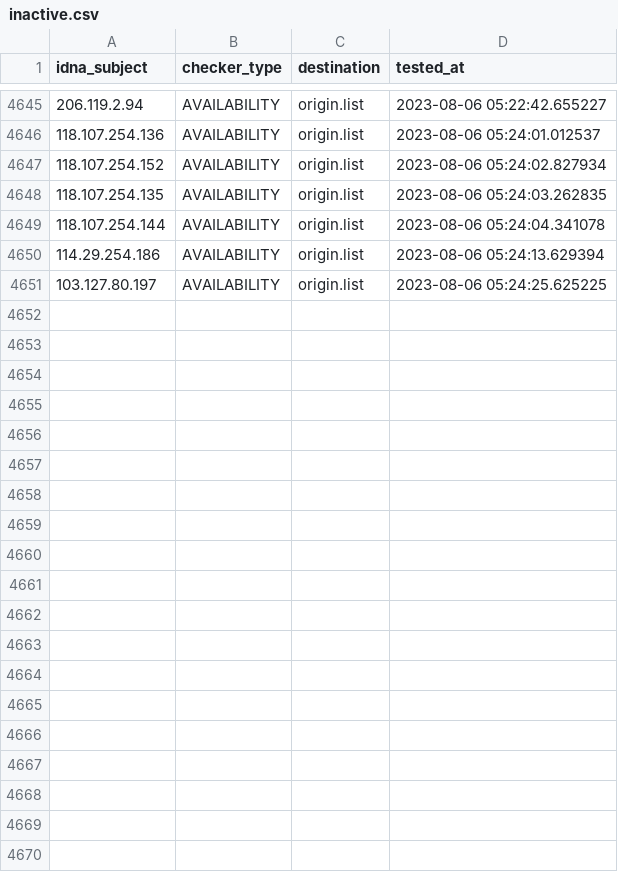
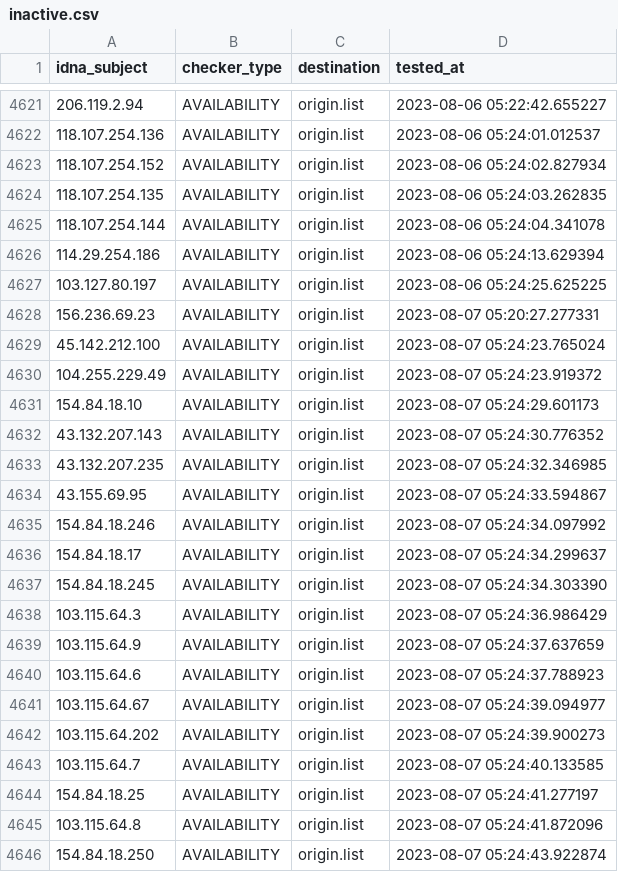
Before and after one commit to bigdargon/hostsVN-IP-dead-hosts, a CSV file: .pyfunceble/inactive.csv, drawn as a sheet; only a part is shown, gaps mark what is left out; the diff covers the shown part only.

```diff
--- a/.pyfunceble/inactive.csv
+++ b/.pyfunceble/inactive.csv
@@ -4651 +4627,20 @@ idna_subject,checker_type,destination,tested_at
 103.127.80.197,AVAILABILITY,origin.list,2023-08-06 05:24:25.625225
+156.236.69.23,AVAILABILITY,origin.list,2023-08-07 05:20:27.277331
+45.142.212.100,AVAILABILITY,origin.list,2023-08-07 05:24:23.765024
+104.255.229.49,AVAILABILITY,origin.list,2023-08-07 05:24:23.919372
+154.84.18.10,AVAILABILITY,origin.list,2023-08-07 05:24:29.601173
+43.132.207.143,AVAILABILITY,origin.list,2023-08-07 05:24:30.776352
+43.132.207.235,AVAILABILITY,origin.list,2023-08-07 05:24:32.346985
+43.155.69.95,AVAILABILITY,origin.list,2023-08-07 05:24:33.594867
+154.84.18.246,AVAILABILITY,origin.list,2023-08-07 05:24:34.097992
+154.84.18.17,AVAILABILITY,origin.list,2023-08-07 05:24:34.299637
+154.84.18.245,AVAILABILITY,origin.list,2023-08-07 05:24:34.303390
+103.115.64.3,AVAILABILITY,origin.list,2023-08-07 05:24:36.986429
+103.115.64.9,AVAILABILITY,origin.list,2023-08-07 05:24:37.637659
+103.115.64.6,AVAILABILITY,origin.list,2023-08-07 05:24:37.788923
+103.115.64.67,AVAILABILITY,origin.list,2023-08-07 05:24:39.094977
+103.115.64.202,AVAILABILITY,origin.list,2023-08-07 05:24:39.900273
+103.115.64.7,AVAILABILITY,origin.list,2023-08-07 05:24:40.133585
+154.84.18.25,AVAILABILITY,origin.list,2023-08-07 05:24:41.277197
+103.115.64.8,AVAILABILITY,origin.list,2023-08-07 05:24:41.872096
+154.84.18.250,AVAILABILITY,origin.list,2023-08-07 05:24:43.922874
```
Also changed, not shown: 24 removed rows elsewhere in this file, 12 other files.
